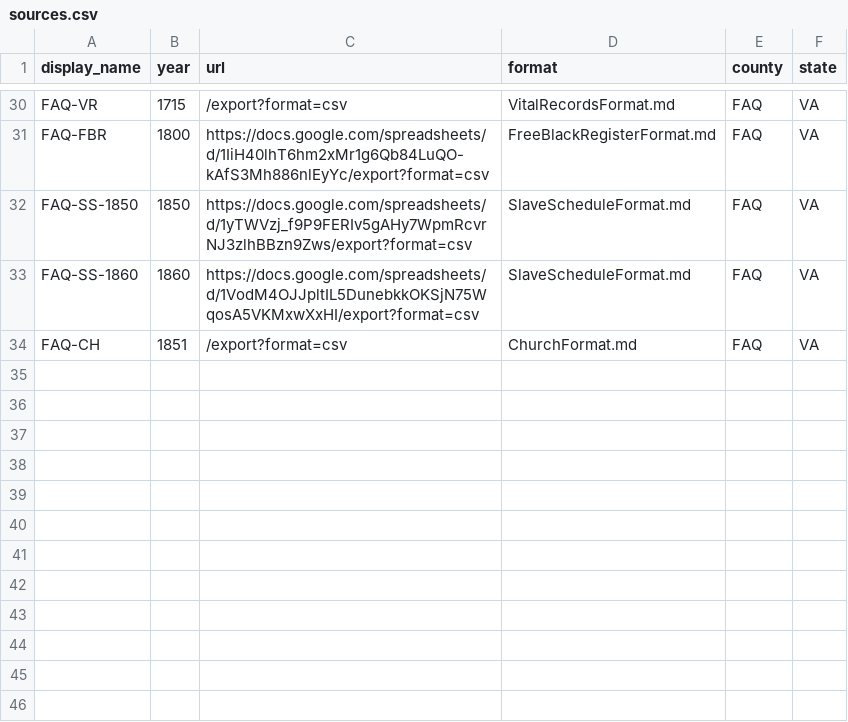
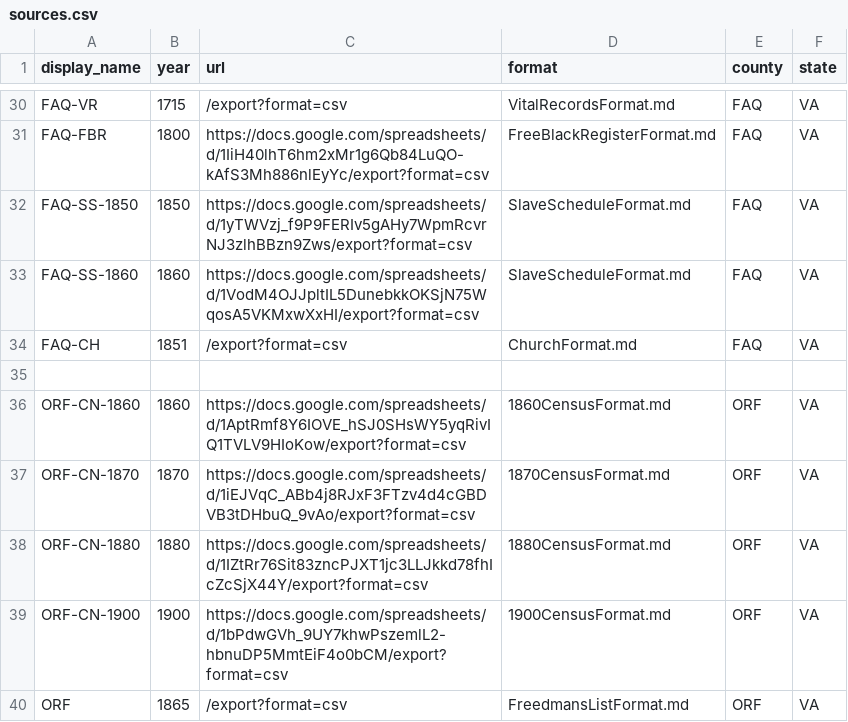
Before and after one commit to bferster/Tree, a CSV file: img/sources.csv, drawn as a sheet; only a part is shown, gaps mark what is left out.

```diff
--- a/img/sources.csv
+++ b/img/sources.csv
@@ -34 +34,7 @@ FAQ-SS-1860,1860,"https://docs.google.com/spreadsheets/d/1VodM4OJJpltIL5DunebkkO
 FAQ-CH,1851,"/export?format=csv","ChurchFormat.md","FAQ","VA"
+
+ORF-CN-1860,1860,"https://docs.google.com/spreadsheets/d/1AptRmf8Y6IOVE_hSJ0SHsWY5yqRivIQ1TVLV9HIoKow/export?format=csv","1860CensusFormat.md","ORF","VA"
+ORF-CN-1870,1870,"https://docs.google.com/spreadsheets/d/1iEJVqC_ABb4j8RJxF3FTzv4d4cGBDVB3tDHbuQ_9vAo/export?format=csv","1870CensusFormat.md","ORF","VA"
+ORF-CN-1880,1880,"https://docs.google.com/spreadsheets/d/1IZtRr76Sit83zncPJXT1jc3LLJkkd78fhIcZcSjX44Y/export?format=csv","1880CensusFormat.md","ORF","VA"
+ORF-CN-1900,1900,"https://docs.google.com/spreadsheets/d/1bPdwGVh_9UY7khwPszemlL2-hbnuDP5MmtEiF4o0bCM/export?format=csv","1900CensusFormat.md","ORF","VA"
+ORF,1865,"/export?format=csv","FreedmansListFormat.md","ORF","VA"
```
Also changed, not shown: 24 other files.
